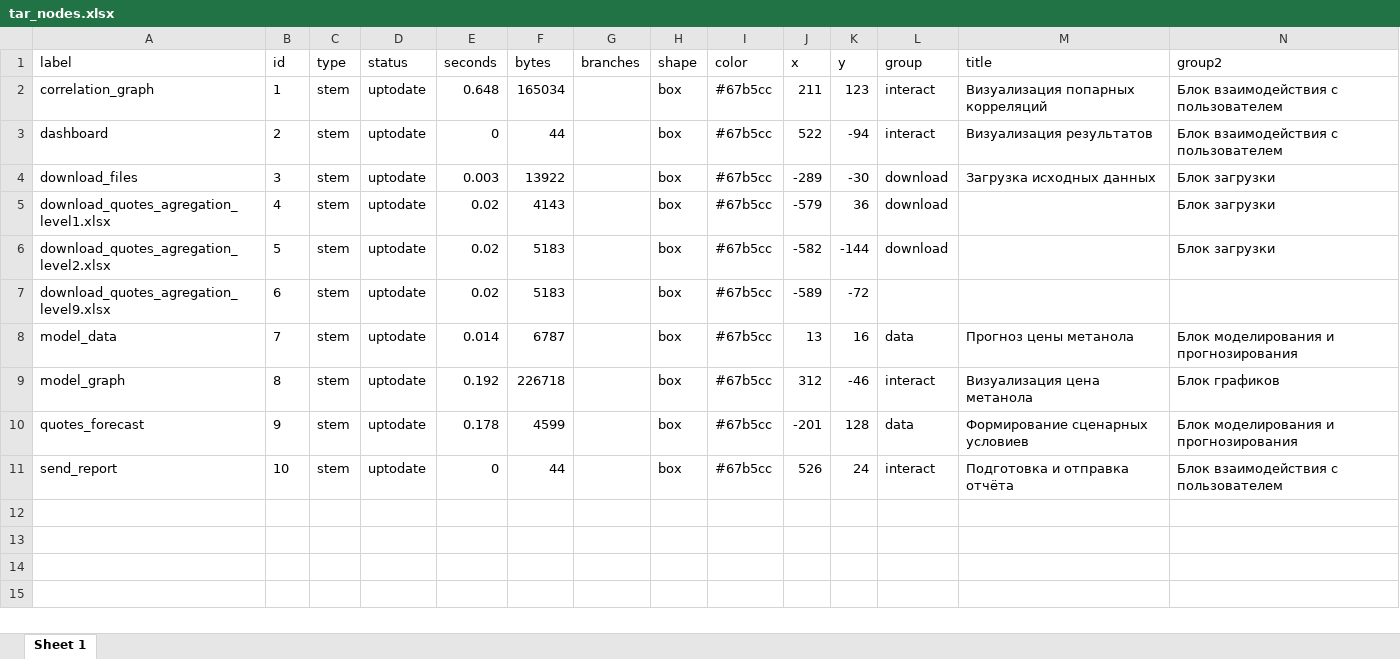
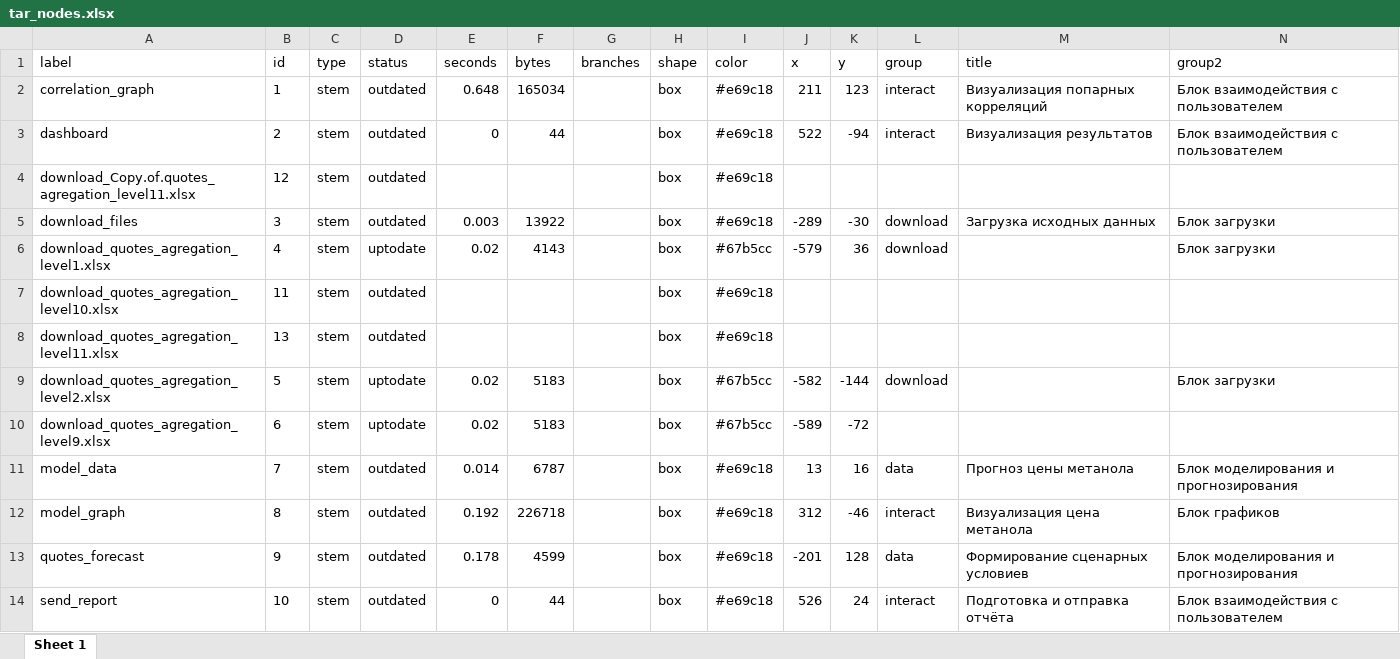
Before and after one commit to St-Digital-Twin/Strategic-Planning-Platform, an Excel workbook: 1.Data/2.shiny/tar_nodes.xlsx, sheet Sheet 1, drawn as a sheet; values as stored, in another font and other column widths than the file's, no borders; addresses are those after the commit; the diff names each change by its address in the sheet, - before the commit and + after, or states it on an @@ line.

```diff
--- a/1.Data/2.shiny/tar_nodes.xlsx (sheet Sheet 1)
+++ b/1.Data/2.shiny/tar_nodes.xlsx (sheet Sheet 1)
-D2:D3 (status): uptodate
+D2:D3 (status): outdated
-I2:I3 (color): #67b5cc
+I2:I3 (color): #e69c18
+row 4: download_Copy.of.quotes_agregation_level11.xlsx | 12 | stem | outdated |  |  |  | box | #e69c18
-D5 (status): uptodate
+D5 (status): outdated
-I5 (color): #67b5cc
+I5 (color): #e69c18
+row 7: download_quotes_agregation_level10.xlsx | 11 | stem | outdated |  |  |  | box | #e69c18
+row 8: download_quotes_agregation_level11.xlsx | 13 | stem | outdated |  |  |  | box | #e69c18
-D11:D14 (status): uptodate
+D11:D14 (status): outdated
-I11:I14 (color): #67b5cc
+I11:I14 (color): #e69c18
```
Also changed, not shown: 1.Data/2.shiny/tar_edges.xlsx, 1.Data/tempdata.xlsx, 9 other files.
